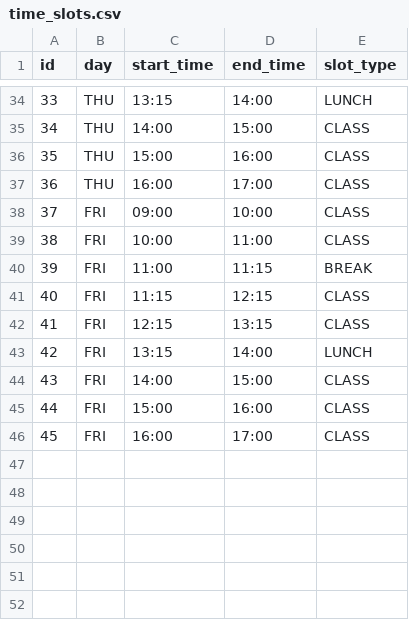
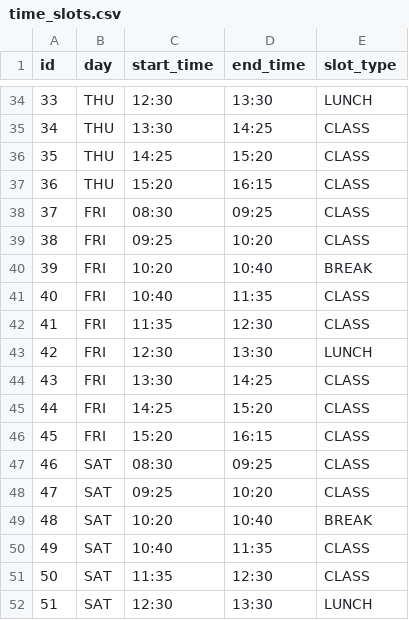
Before and after one commit to chetank23/Campus-Multi-Agent-Assistant---RIO, a CSV file: data/sample/A/time_slots.csv, drawn as a sheet; only a part is shown, gaps mark what is left out; the diff covers the shown part only.

```diff
--- a/data/sample/A/time_slots.csv
+++ b/data/sample/A/time_slots.csv
@@ -34,13 +34,19 @@ id,day,start_time,end_time,slot_type
-33,THU,13:15,14:00,LUNCH
-34,THU,14:00,15:00,CLASS
-35,THU,15:00,16:00,CLASS
-36,THU,16:00,17:00,CLASS
-37,FRI,09:00,10:00,CLASS
-38,FRI,10:00,11:00,CLASS
-39,FRI,11:00,11:15,BREAK
-40,FRI,11:15,12:15,CLASS
-41,FRI,12:15,13:15,CLASS
-42,FRI,13:15,14:00,LUNCH
-43,FRI,14:00,15:00,CLASS
-44,FRI,15:00,16:00,CLASS
-45,FRI,16:00,17:00,CLASS
+33,THU,12:30,13:30,LUNCH
+34,THU,13:30,14:25,CLASS
+35,THU,14:25,15:20,CLASS
+36,THU,15:20,16:15,CLASS
+37,FRI,08:30,09:25,CLASS
+38,FRI,09:25,10:20,CLASS
+39,FRI,10:20,10:40,BREAK
+40,FRI,10:40,11:35,CLASS
+41,FRI,11:35,12:30,CLASS
+42,FRI,12:30,13:30,LUNCH
+43,FRI,13:30,14:25,CLASS
+44,FRI,14:25,15:20,CLASS
+45,FRI,15:20,16:15,CLASS
+46,SAT,08:30,09:25,CLASS
+47,SAT,09:25,10:20,CLASS
+48,SAT,10:20,10:40,BREAK
+49,SAT,10:40,11:35,CLASS
+50,SAT,11:35,12:30,CLASS
+51,SAT,12:30,13:30,LUNCH
```
Also changed, not shown: 3 added rows and 64 edited cells elsewhere in this file, data/sample/A/faculty_availability.csv, data/sample/A/users.csv, 26 other files.
